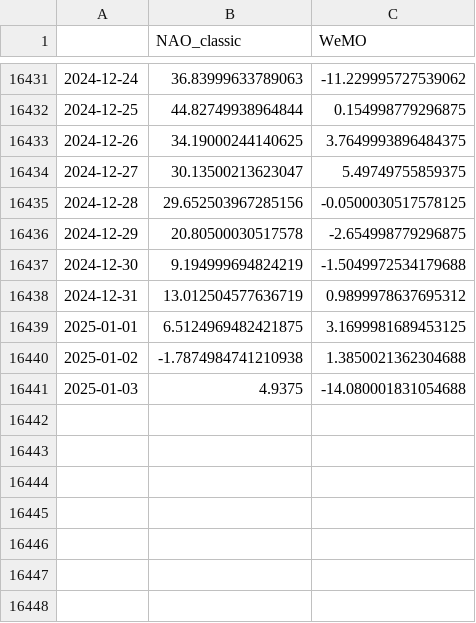
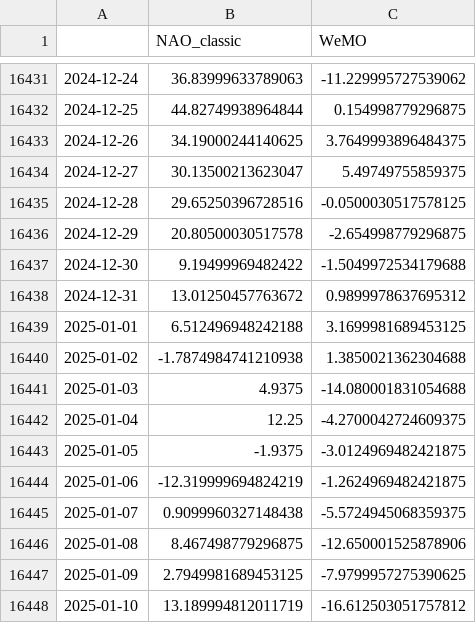
Before and after one commit to linusmagnusson/clint_ts_output, a CSV file: nao_classic_raw.csv, drawn as a sheet; only a part is shown, gaps mark what is left out.

```diff
--- a/nao_classic_raw.csv
+++ b/nao_classic_raw.csv
@@ -16434,8 +16434,15 @@
 2024-12-27,30.13500213623047,5.49749755859375
-2024-12-28,29.652503967285156,-0.0500030517578125
+2024-12-28,29.65250396728516,-0.0500030517578125
 2024-12-29,20.80500030517578,-2.654998779296875
-2024-12-30,9.194999694824219,-1.5049972534179688
-2024-12-31,13.012504577636719,0.9899978637695312
-2025-01-01,6.5124969482421875,3.1699981689453125
+2024-12-30,9.19499969482422,-1.5049972534179688
+2024-12-31,13.01250457763672,0.9899978637695312
+2025-01-01,6.512496948242188,3.1699981689453125
 2025-01-02,-1.7874984741210938,1.3850021362304688
 2025-01-03,4.9375,-14.080001831054688
+2025-01-04,12.25,-4.2700042724609375
+2025-01-05,-1.9375,-3.0124969482421875
+2025-01-06,-12.319999694824219,-1.2624969482421875
+2025-01-07,0.9099960327148438,-5.5724945068359375
+2025-01-08,8.467498779296875,-12.650001525878906
+2025-01-09,2.7949981689453125,-7.9799957275390625
+2025-01-10,13.189994812011719,-16.612503051757812
```
Also changed, not shown: glob_2t_raw.csv, seas_Euroasia_raw.csv, 12 other files.
